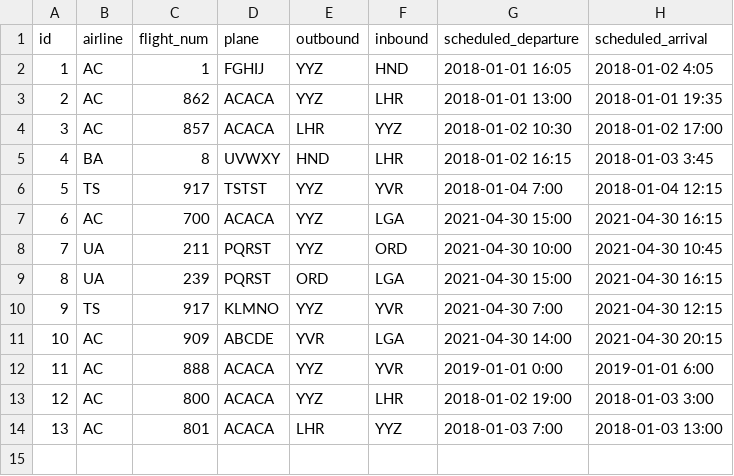
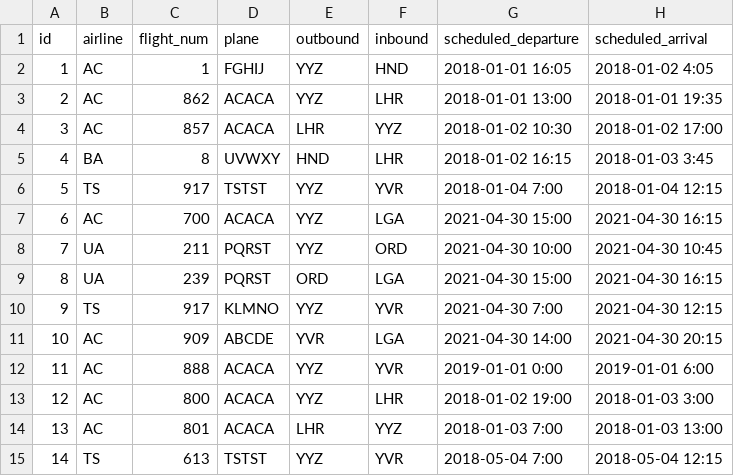
Before and after one commit to m4kuta/CSC343-A2, a CSV file: psql/flight.csv, drawn as a sheet; the diff names each change by its address in the sheet, - before the commit and + after, or states it on an @@ line.

Commit message:
Added data for a completed flight

```diff
--- a/psql/flight.csv
+++ b/psql/flight.csv
+row 15: 14 | TS | 613 | TSTST | YYZ | YVR | 2018-05-04 7:00 | 2018-05-04 12:15
```
Also changed, not shown: 4 other files.
